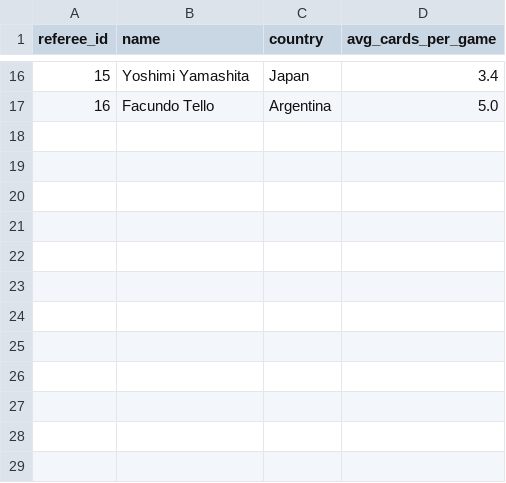
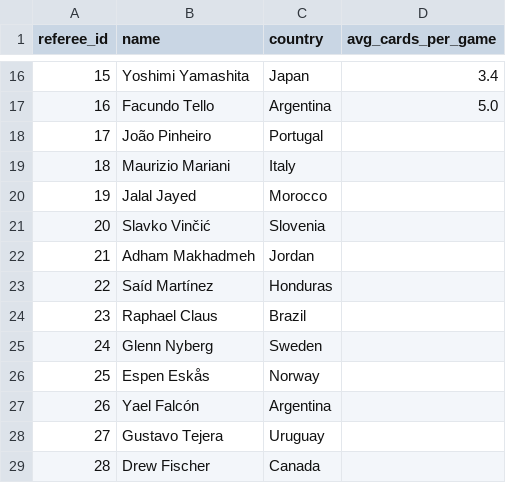
Before and after one commit to DevMbhoni/world-cup-predictor, a CSV file: data/raw/worldcup_2026/referees.csv, drawn as a sheet; only a part is shown, gaps mark what is left out; the diff names each change by its address in the sheet, - before the commit and + after, or states it on an @@ line.

```diff
--- a/data/raw/worldcup_2026/referees.csv
+++ b/data/raw/worldcup_2026/referees.csv
+row 18: 17 | João Pinheiro | Portugal
+row 19: 18 | Maurizio Mariani | Italy
+row 20: 19 | Jalal Jayed | Morocco
+row 21: 20 | Slavko Vinčić | Slovenia
+row 22: 21 | Adham Makhadmeh | Jordan
+row 23: 22 | Saíd Martínez | Honduras
+row 24: 23 | Raphael Claus | Brazil
+row 25: 24 | Glenn Nyberg | Sweden
+row 26: 25 | Espen Eskås | Norway
+row 27: 26 | Yael Falcón | Argentina
+row 28: 27 | Gustavo Tejera | Uruguay
+row 29: 28 | Drew Fischer | Canada
```
Also changed, not shown: data/raw/worldcup_2026/match_events.csv, data/raw/worldcup_2026/match_lineups.csv, 44 other files.
